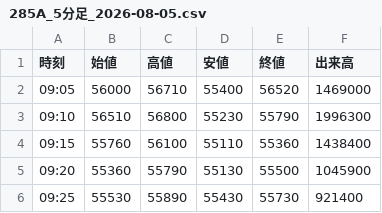
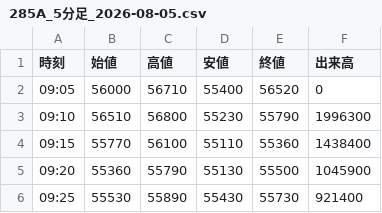
Before and after one commit to yayuta417/kioxia-stock-data, a CSV file: 5分足/285A_5分足_2026-08-05.csv, drawn as a sheet; only a part is shown.

```diff
--- a/5分足/285A_5分足_2026-08-05.csv
+++ b/5分足/285A_5分足_2026-08-05.csv
@@ -1,5 +1,5 @@
 時刻,始値,高値,安値,終値,出来高
-09:05,56000,56710,55400,56520,1469000
+09:05,56000,56710,55400,56520,0
 09:10,56510,56800,55230,55790,1996300
-09:15,55760,56100,55110,55360,1438400
+09:15,55770,56100,55110,55360,1438400
 09:20,55360,55790,55130,55500,1045900
```
Also changed, not shown: 1分足/285A_1分足_2026-07-27.csv, 5分足/285A_5分足_2026-07-23.csv, 17 other files.
